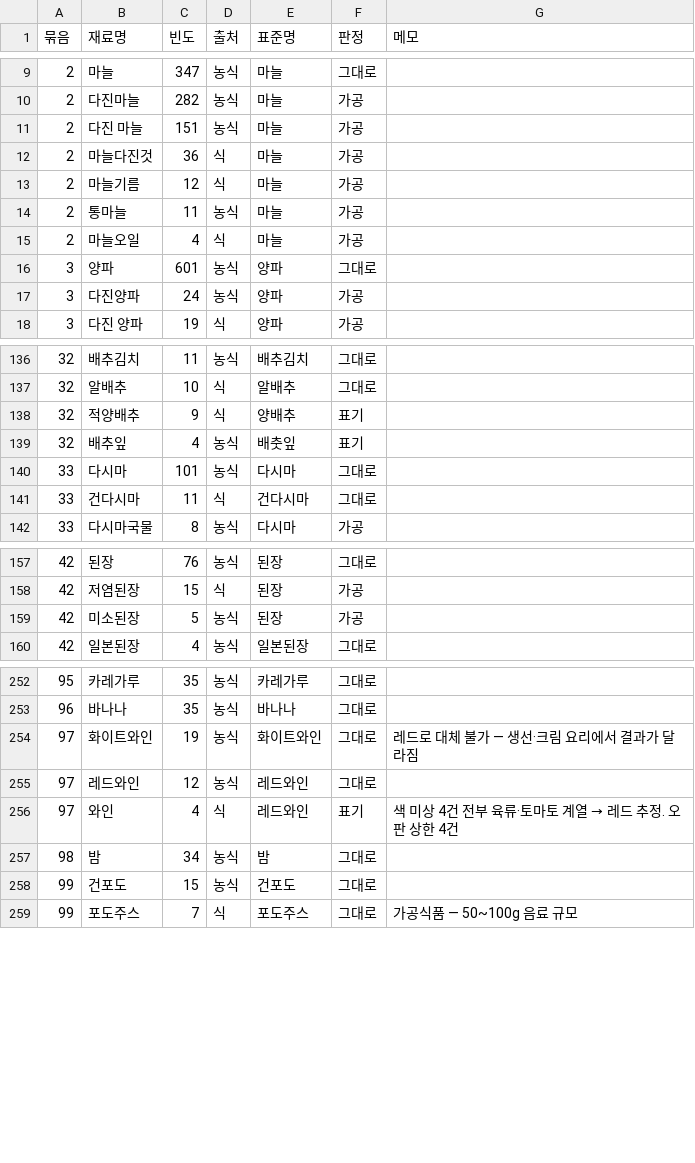
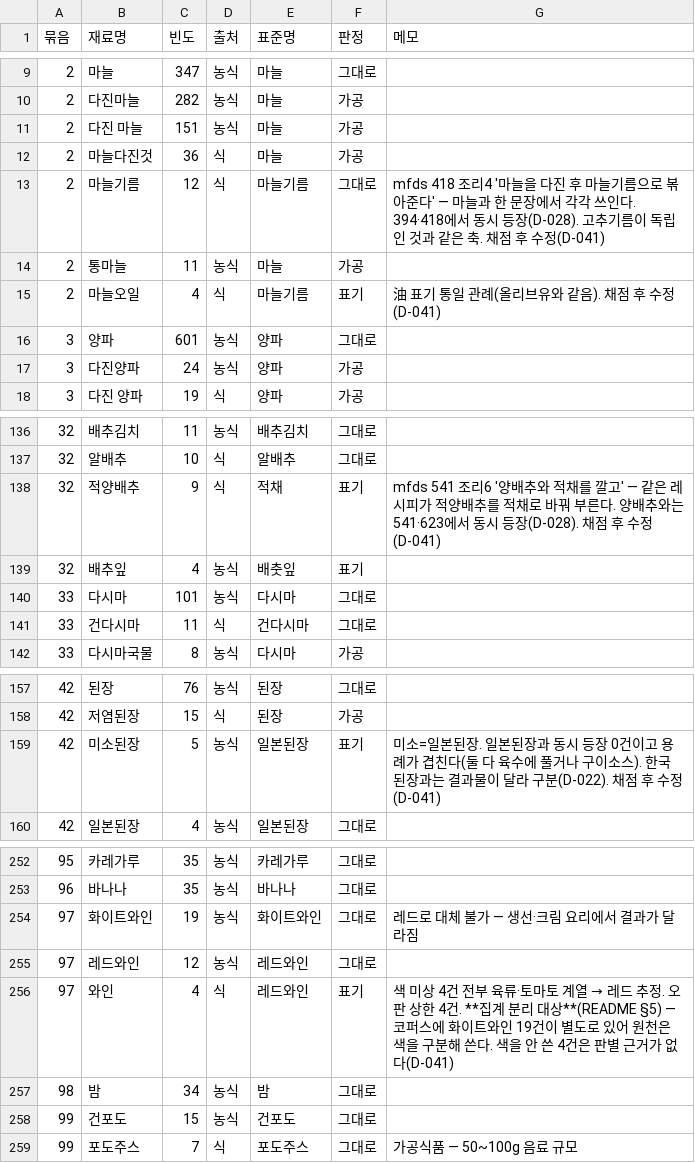
Before and after one commit to nonghtt/Bang-s-PantryAI, a CSV file: data/labels/ingredient_standard_answers.csv, drawn as a sheet; only a part is shown, gaps mark what is left out.

```diff
--- a/data/labels/ingredient_standard_answers.csv
+++ b/data/labels/ingredient_standard_answers.csv
@@ -12,5 +12,5 @@
 2,마늘다진것,36,식,마늘,가공,
-2,마늘기름,12,식,마늘,가공,
+2,마늘기름,12,식,마늘기름,그대로,mfds 418 조리4 '마늘을 다진 후 마늘기름으로 볶아준다' — 마늘과 한 문장에서 각각 쓰인다. 394·418에서 동시 등장(D-028). 고추기름이 독립인 것과 같은 축. 채점 후 수정(D-041)
 2,통마늘,11,농식,마늘,가공,
-2,마늘오일,4,식,마늘,가공,
+2,마늘오일,4,식,마늘기름,표기,油 표기 통일 관례(올리브유와 같음). 채점 후 수정(D-041)
 3,양파,601,농식,양파,그대로,
@@ -137,3 +137,3 @@
 32,알배추,10,식,알배추,그대로,
-32,적양배추,9,식,양배추,표기,
+32,적양배추,9,식,적채,표기,mfds 541 조리6 '양배추와 적채를 깔고' — 같은 레시피가 적양배추를 적채로 바꿔 부른다. 양배추와는 541·623에서 동시 등장(D-028). 채점 후 수정(D-041)
 32,배추잎,4,농식,배춧잎,표기,
@@ -158,3 +158,3 @@
 42,저염된장,15,식,된장,가공,
-42,미소된장,5,농식,된장,가공,
+42,미소된장,5,농식,일본된장,표기,미소=일본된장. 일본된장과 동시 등장 0건이고 용례가 겹친다(둘 다 육수에 풀거나 구이소스). 한국 된장과는 결과물이 달라 구분(D-022). 채점 후 수정(D-041)
 42,일본된장,4,농식,일본된장,그대로,
@@ -255,3 +255,3 @@
 97,레드와인,12,농식,레드와인,그대로,
-97,와인,4,식,레드와인,표기,색 미상 4건 전부 육류·토마토 계열 → 레드 추정. 오판 상한 4건
+97,와인,4,식,레드와인,표기,색 미상 4건 전부 육류·토마토 계열 → 레드 추정. 오판 상한 4건. **집계 분리 대상**(README §5) — 코퍼스에 화이트와인 19건이 별도로 있어 원천은 색을 구분해 쓴다. 색을 안 쓴 4건은 판별 근거가 없다(D-041)
 98,밤,34,농식,밤,그대로,
```
Also changed, not shown: 6 other files.
